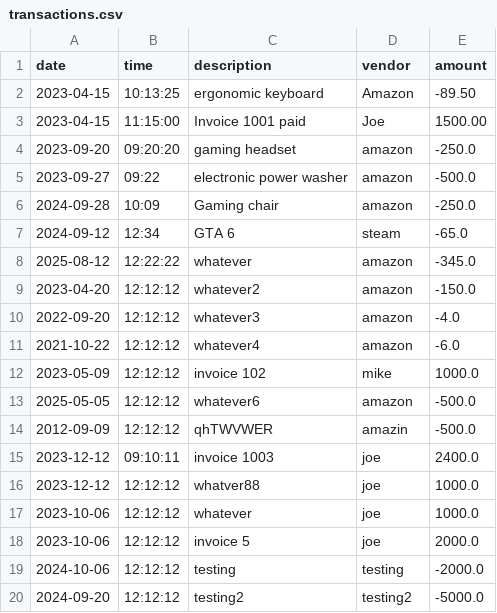
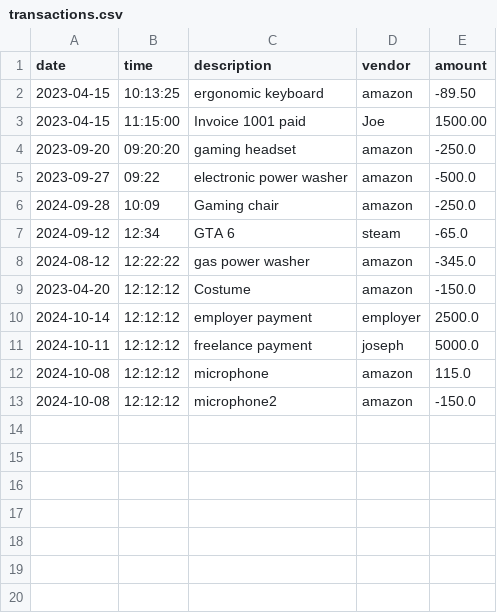
Before and after one commit to igarcia511/CapstoneOne_AccountingLedger, a CSV file: transactions.csv, drawn as a sheet.

Commit message:
added a search subMenu that displays search by vendor method and custom search methods

```diff
--- a/transactions.csv
+++ b/transactions.csv
@@ -1,3 +1,3 @@
 date|time|description|vendor|amount
-2023-04-15|10:13:25|ergonomic keyboard|Amazon|-89.50
+2023-04-15|10:13:25|ergonomic keyboard|amazon|-89.50
 2023-04-15|11:15:00|Invoice 1001 paid|Joe|1500.00
@@ -7,14 +7,7 @@ date|time|description|vendor|amount
 2024-09-12|12:34|GTA 6 |steam|-65.0
-2025-08-12|12:22:22|whatever|amazon|-345.0
-2023-04-20|12:12:12|whatever2|amazon|-150.0
-2022-09-20|12:12:12|whatever3|amazon|-4.0
-2021-10-22|12:12:12|whatever4|amazon|-6.0
-2023-05-09|12:12:12|invoice 102|mike|1000.0
-2025-05-05|12:12:12|whatever6|amazon|-500.0
-2012-09-09|12:12:12|qhTWVWER|amazin|-500.0
-2023-12-12|09:10:11|invoice 1003|joe|2400.0
-2023-12-12|12:12:12|whatver88|joe|1000.0
-2023-10-06|12:12:12|whatever|joe|1000.0
-2023-10-06|12:12:12|invoice 5|joe |2000.0
-2024-10-06|12:12:12|testing|testing|-2000.0
-2024-09-20|12:12:12|testing2|testing2|-5000.0
+2024-08-12|12:22:22|gas power washer|amazon|-345.0
+2023-04-20|12:12:12|Costume|amazon|-150.0
+2024-10-14|12:12:12|employer payment|employer|2500.0
+2024-10-11|12:12:12|freelance payment|joseph|5000.0
+2024-10-08|12:12:12|microphone|amazon|115.0
+2024-10-08|12:12:12|microphone2|amazon|-150.0
```
Also changed, not shown: 2 other files.
